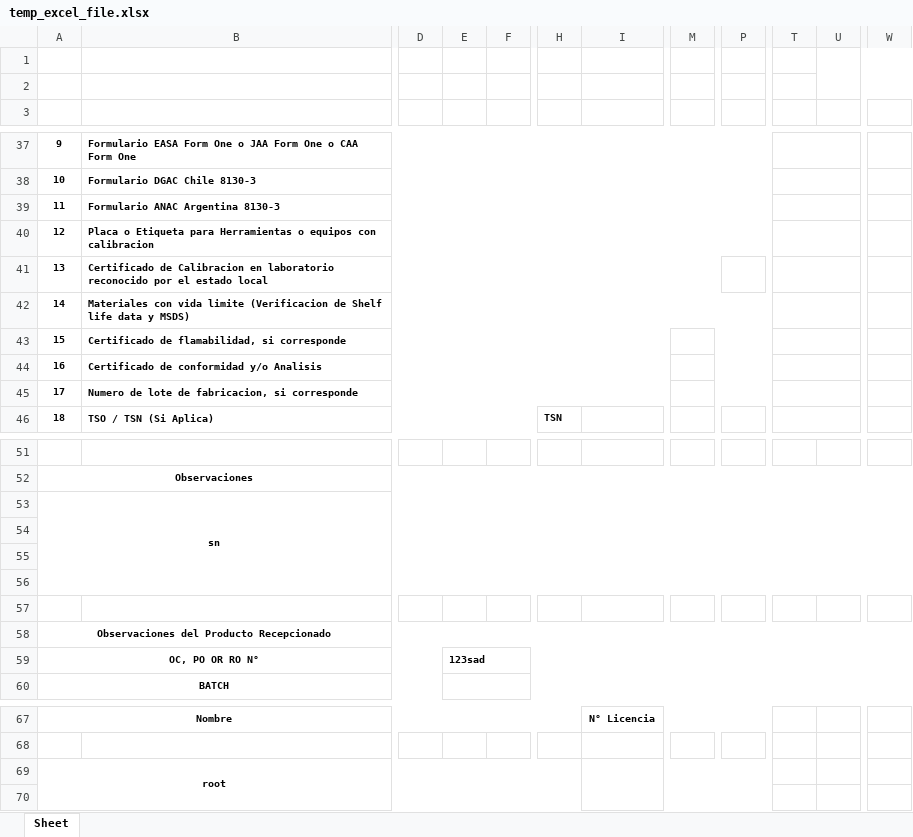
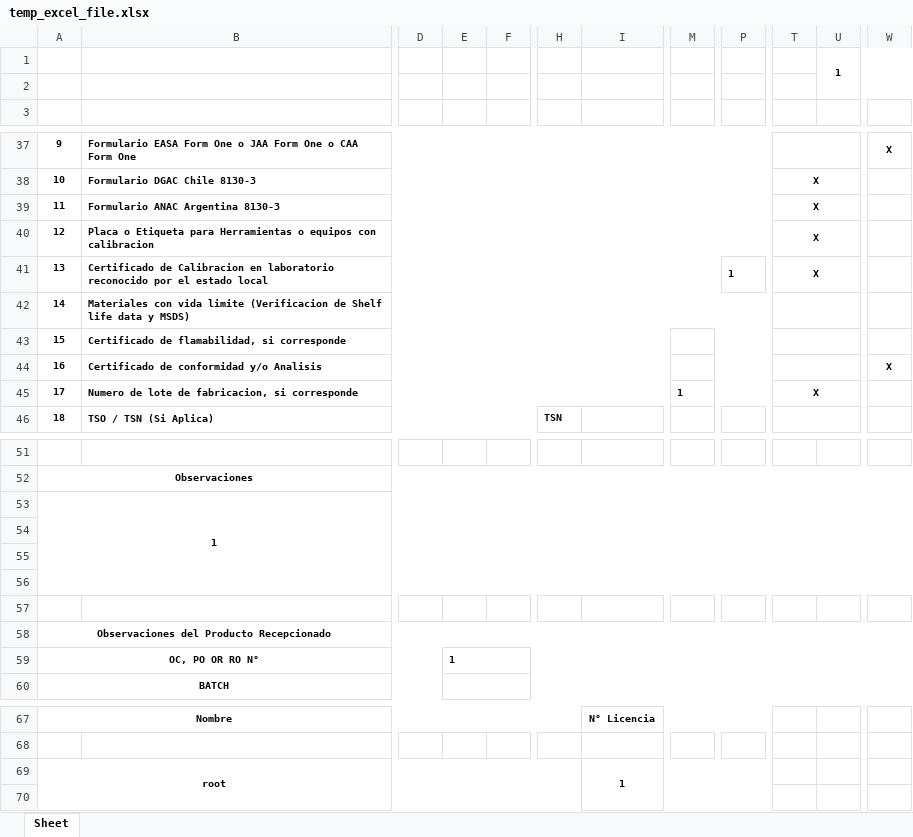
Before and after one commit to sebramirezo/stgotech-dev-project, an Excel workbook: StgoTech/temp_excel_files/temp_excel_file.xlsx, sheet Sheet, drawn as a sheet; only a part is shown, gaps mark what is left out; values as stored, in another font and other column widths than the file's, no borders; charts and pictures not drawn; the diff covers the shown part only; the diff names each change by its address in the sheet, - before the commit and + after, or states it on an @@ line.

```diff
--- a/StgoTech/temp_excel_files/temp_excel_file.xlsx (sheet Sheet)
+++ b/StgoTech/temp_excel_files/temp_excel_file.xlsx (sheet Sheet)
-U1: (empty)
+U1: 1
-W37: (empty)
+W37: X
-T38:T41: (empty)
+T38:T41: X
-P41: (empty)
+P41: 1
-W44: (empty)
+W44: X
-M45: (empty)
+M45: 1
-T45: (empty)
+T45: X
-A53: sn
+A53: 1
-E59: 123sad
+E59: 1
-I69: (empty)
+I69: 1
```
Also changed, not shown: 19 edited cells elsewhere in this sheet, charts or pictures, 11 other files.
